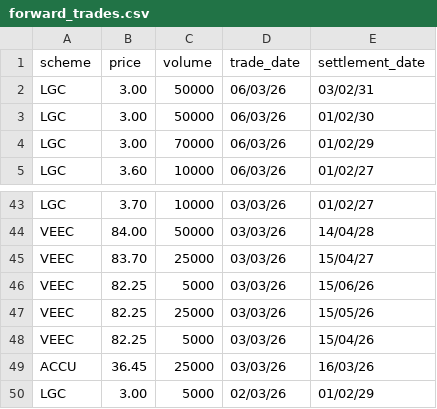
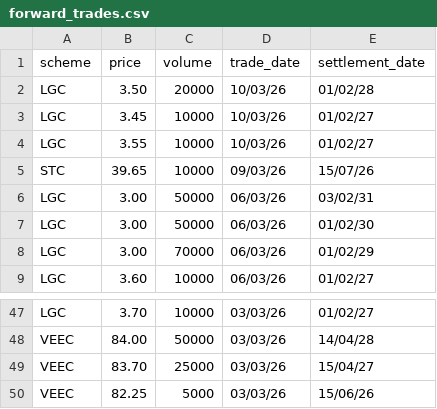
Before and after one commit to nwbort/lgc-forward-prices, a CSV file: forward_trades.csv, drawn as a sheet; only a part is shown, gaps mark what is left out.

```diff
--- a/forward_trades.csv
+++ b/forward_trades.csv
@@ -1,2 +1,6 @@
 scheme,price,volume,trade_date,settlement_date
+LGC,3.50,20000,10/03/26,01/02/28
+LGC,3.45,10000,10/03/26,01/02/27
+LGC,3.55,10000,10/03/26,01/02/27
+STC,39.65,10000,09/03/26,15/07/26
 LGC,3.00,50000,06/03/26,03/02/31
@@ -46,5 +50 @@ VEEC,83.70,25000,03/03/26,15/04/27
 VEEC,82.25,5000,03/03/26,15/06/26
-VEEC,82.25,25000,03/03/26,15/05/26
-VEEC,82.25,5000,03/03/26,15/04/26
-ACCU,36.45,25000,03/03/26,16/03/26
-LGC,3.00,5000,02/03/26,01/02/29
```
Also changed, not shown: spot_trades.csv.
